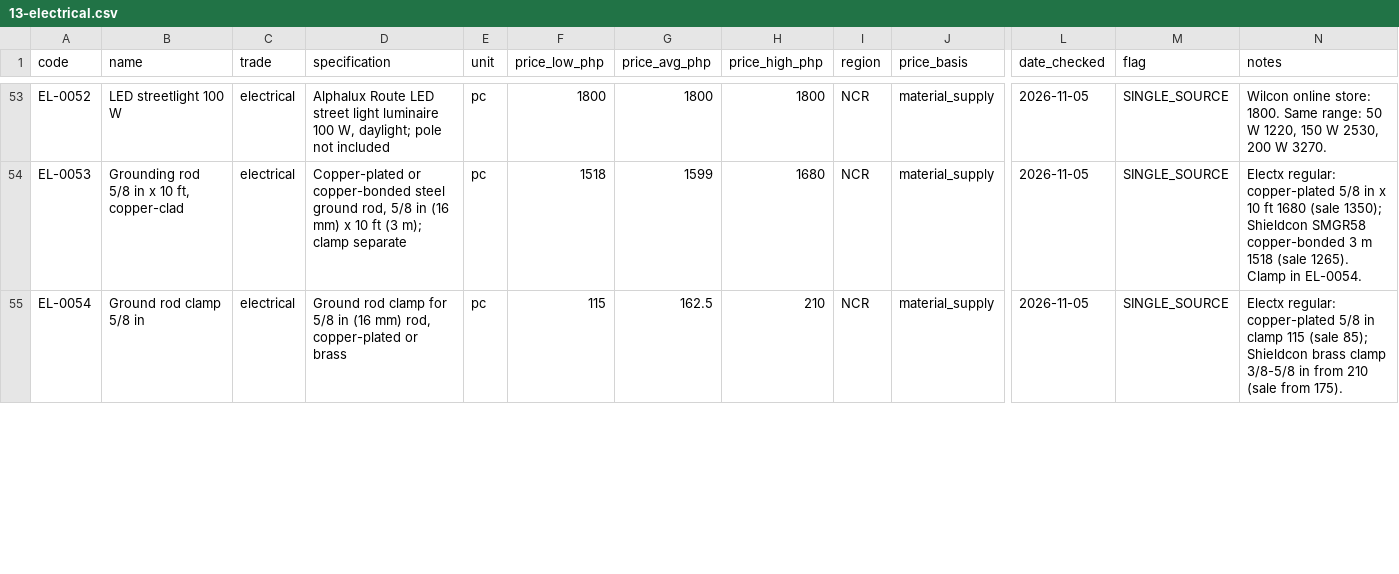
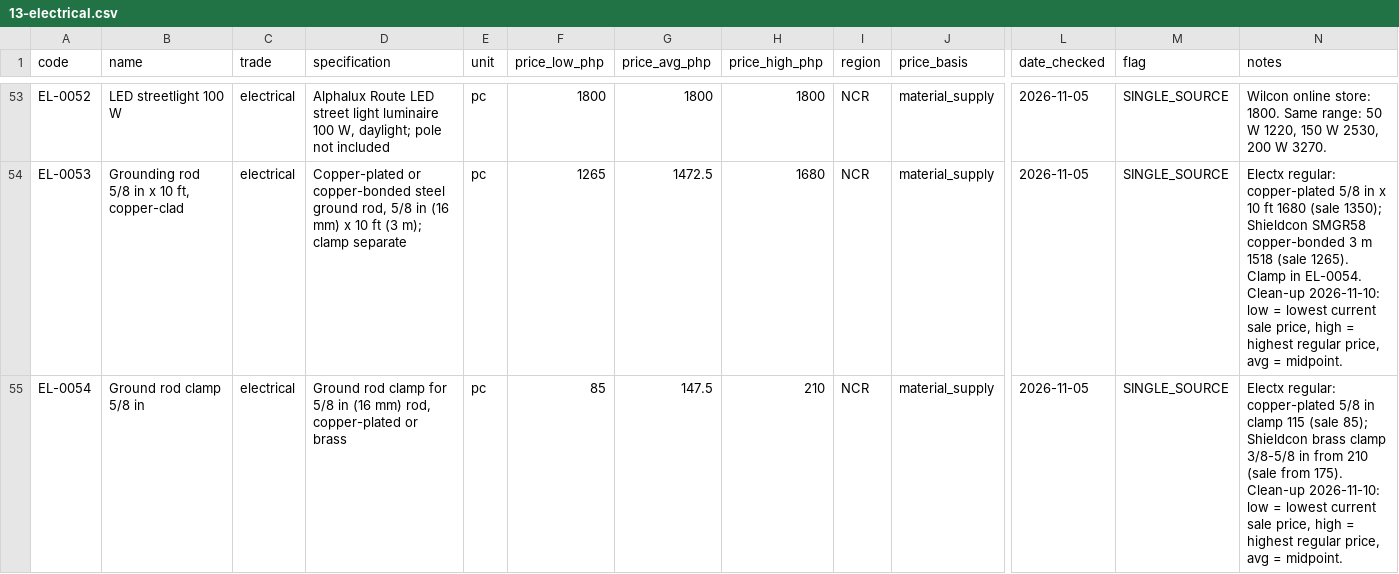
Before and after one commit to Third-Code-Solutions/ERP, a CSV file: data/catalogue/13-electrical.csv, drawn as a sheet; only a part is shown, gaps mark what is left out; the diff covers the shown part only; the diff names each change by its address in the sheet, - before the commit and + after, or states it on an @@ line.

```diff
--- a/data/catalogue/13-electrical.csv
+++ b/data/catalogue/13-electrical.csv
-F54 (price_low_php): 1518
+F54 (price_low_php): 1265
-G54 (price_avg_php): 1599
+G54 (price_avg_php): 1472.5
-N54 (notes): …in EL-0054.
+N54 (notes): …in EL-0054. Clean-up 2026-11-10: low = lowest current sale price, high = highest regular price, avg = midpoint.
-F55 (price_low_php): 115
+F55 (price_low_php): 85
-G55 (price_avg_php): 162.5
+G55 (price_avg_php): 147.5
-N55 (notes): …from 175).
+N55 (notes): …from 175). Clean-up 2026-11-10: low = lowest current sale price, high = highest regular price, avg = midpoint.
```
Also changed, not shown: 96 edited cells elsewhere in this file, data/catalogue/01-earthworks.csv, data/catalogue/12-plumbing-sanitary.csv, 11 other files.
